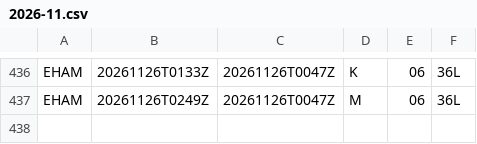
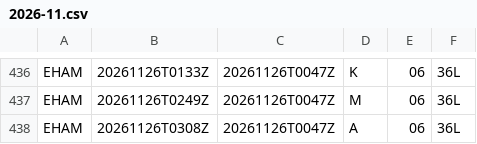
Before and after one commit to honghebincsg/pegasus-fid-gist, a CSV file: atis-history/EHAM/2026-11.csv, drawn as a sheet; only a part is shown, gaps mark what is left out; the diff names each change by its address in the sheet, - before the commit and + after, or states it on an @@ line.

```diff
--- a/atis-history/EHAM/2026-11.csv
+++ b/atis-history/EHAM/2026-11.csv
+row 438: EHAM | 20261126T0308Z | 20261126T0047Z | A | 06 | 36L
```
Also changed, not shown: atis-history/PANC/2026-11.csv, atis-history/ZGGG/2026-11.csv, 3 other files.
